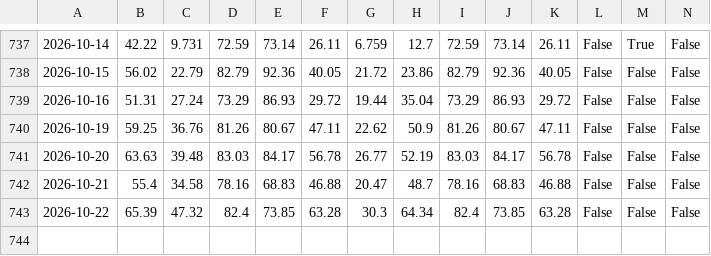
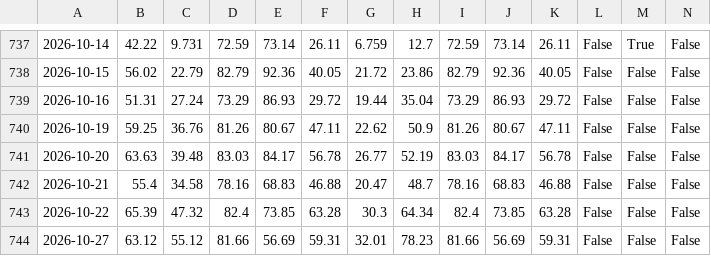
Before and after one commit to awantw1984dot/panic-index, a CSV file: data/scores_tw.csv, drawn as a sheet; only a part is shown, gaps mark what is left out; rows hold the shown columns only; the diff names each change by its address in the sheet, - before the commit and + after, or states it on an @@ line.

```diff
--- a/data/scores_tw.csv
+++ b/data/scores_tw.csv
+row 744: 2026-10-27 | 63.12 | 55.12 | 81.66 | 56.69 | 59.31 | 32.01 | 78.23 | 81.66 | 56.69 | 59.31 | False | False | False
```
Also changed, not shown: data/scores_us.csv, 2 other files.
